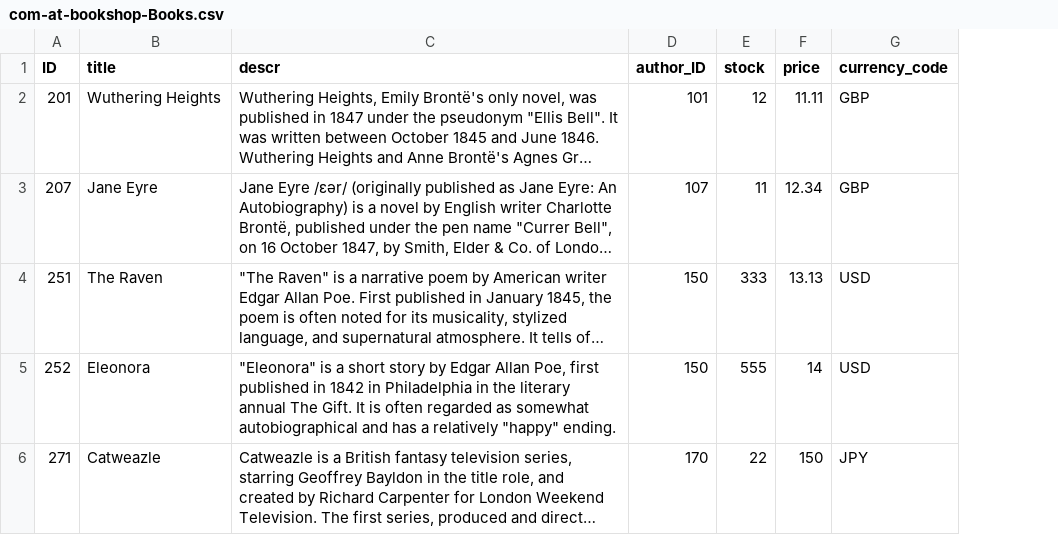
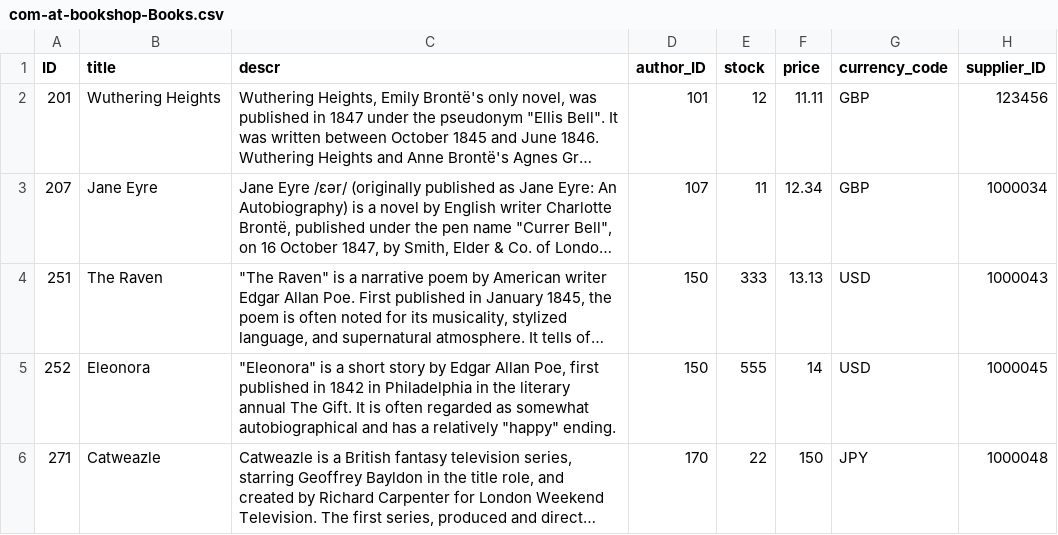
Before and after one commit to andretrump/cap-demo, a CSV file: db/data/com-at-bookshop-Books.csv, drawn as a sheet; long unchanged cells end in …; the diff names each change by its address in the sheet, - before the commit and + after, or states it on an @@ line.

```diff
--- a/db/data/com-at-bookshop-Books.csv
+++ b/db/data/com-at-bookshop-Books.csv
+column H (supplier_ID), rows 2-6: 123456 | 1000034 | 1000043 | 1000045 | 1000048
```
Also changed, not shown: 8 other files.
